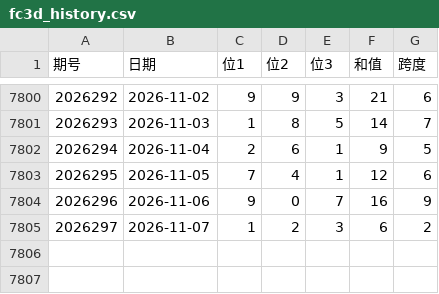
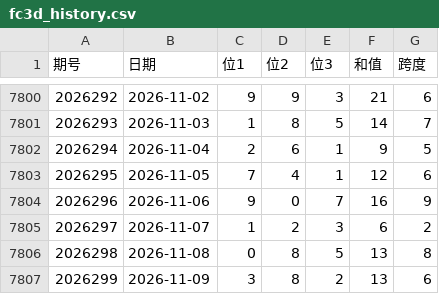
Before and after one commit to Alex92908/tidenow-web, a CSV file: src/data/lottery/fc3d_history.csv, drawn as a sheet; only a part is shown, gaps mark what is left out.

```diff
--- a/src/data/lottery/fc3d_history.csv
+++ b/src/data/lottery/fc3d_history.csv
@@ -7805 +7805,3 @@
 2026297,2026-11-07,1,2,3,6,2
+2026298,2026-11-08,0,8,5,13,8
+2026299,2026-11-09,3,8,2,13,6
```
Also changed, not shown: src/data/lottery/dlt_history.csv, src/data/lottery/pl3_history.csv, 5 other files.
